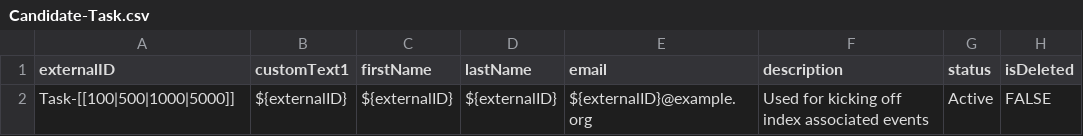
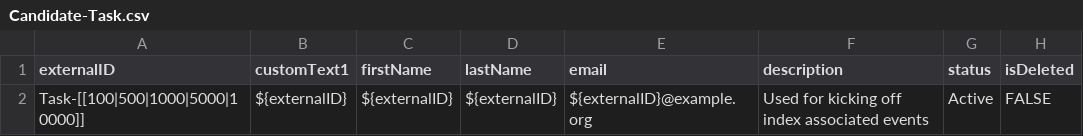
Before and after one commit to bullhorn/dataloader-faker, a CSV file: templates/Candidate-Task.csv, drawn as a sheet; only a part is shown; the diff names each change by its address in the sheet, - before the commit and + after, or states it on an @@ line.

```diff
--- a/templates/Candidate-Task.csv
+++ b/templates/Candidate-Task.csv
-A2 (externalID): Task-[[100|500|1000|5000]]
+A2 (externalID): Task-[[100|500|1000|5000|10000]]
```
Also changed, not shown: templates/Candidate-JobSubmission.csv, templates/ClientContact-JobSubmission.csv, 5 other files.
